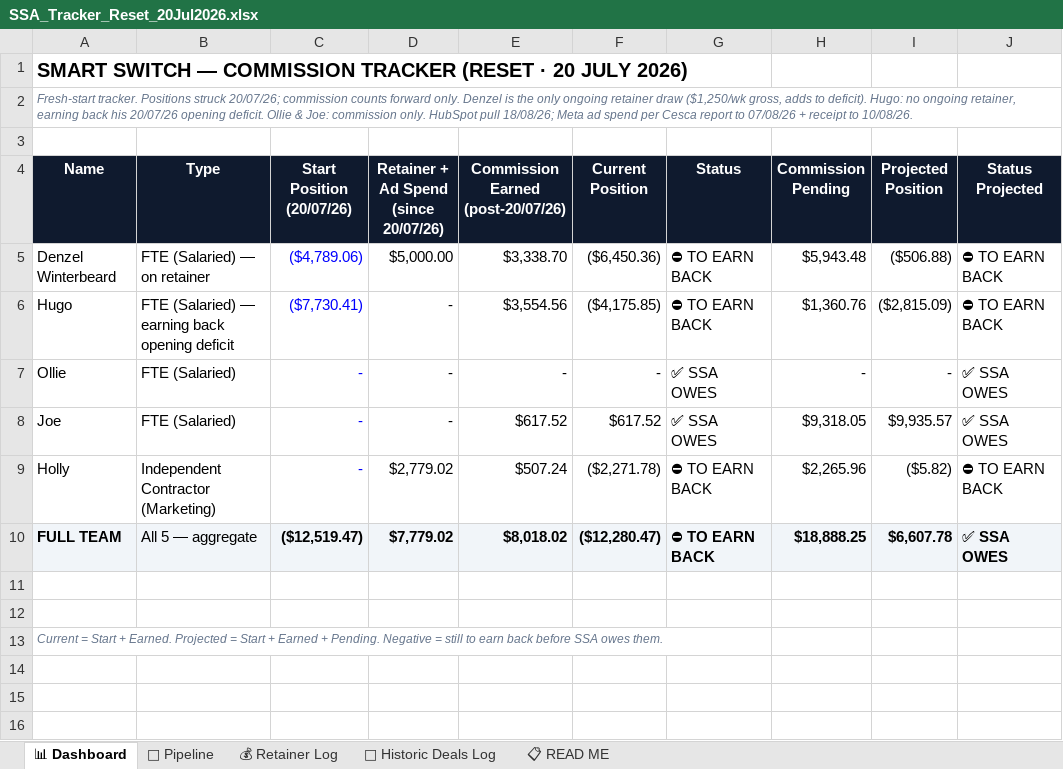
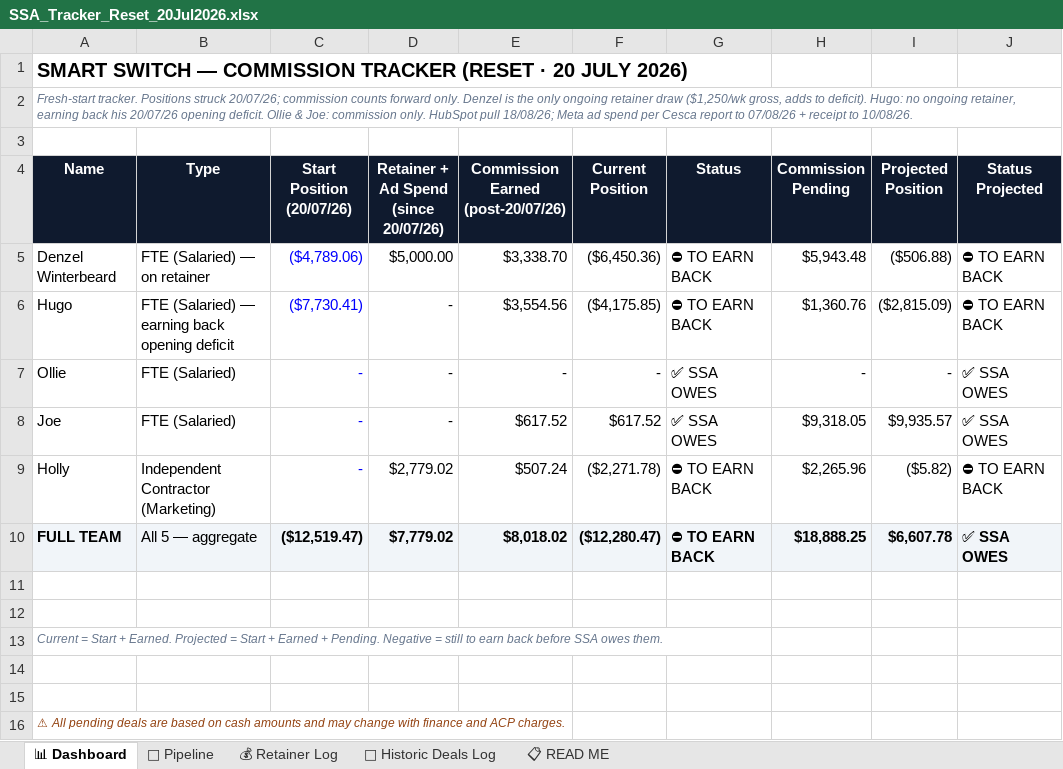
Before and after one commit to ollieleuthart/ssa-tracker, an Excel workbook: SSA_Tracker_Reset_20Jul2026.xlsx, sheet 📊 Dashboard, drawn as a sheet; values as stored, in another font and other column widths than the file's, no borders; the diff names each change by its address in the sheet, - before the commit and + after, or states it on an @@ line.

Commit message:
Add pending-deals caveat to workbook

```diff
--- a/SSA_Tracker_Reset_20Jul2026.xlsx (sheet 📊 Dashboard)
+++ b/SSA_Tracker_Reset_20Jul2026.xlsx (sheet 📊 Dashboard)
+row 14: (empty)
+row 15: (empty)
+row 16: ⚠ All pending deals are based on cash amounts and may change with finance and ACP charges.
```
Also changed, not shown: sheet 📋 READ ME, sheet 🔮 Pipeline.
